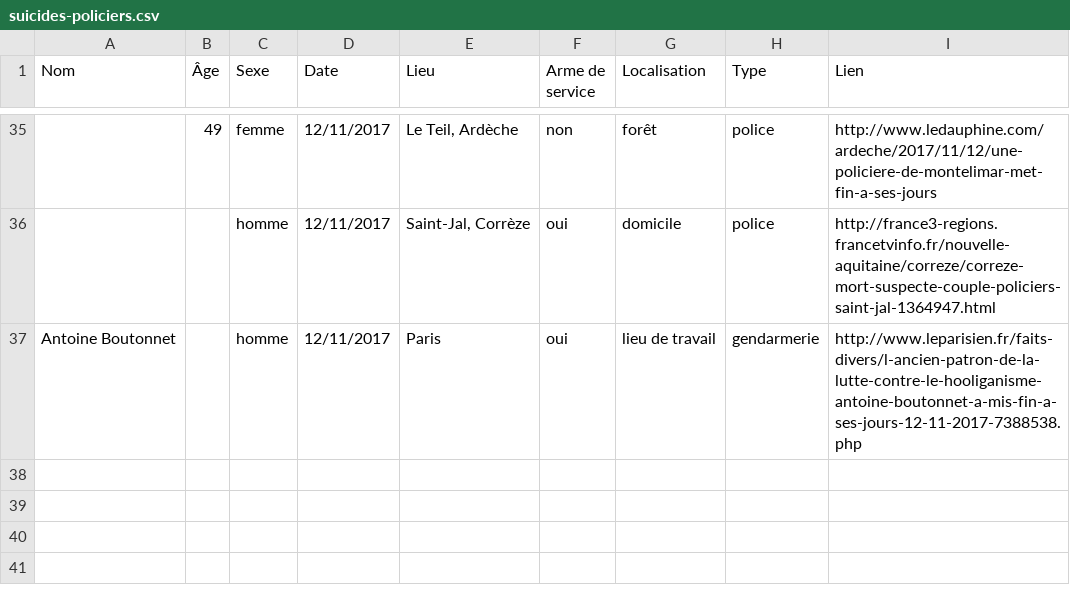
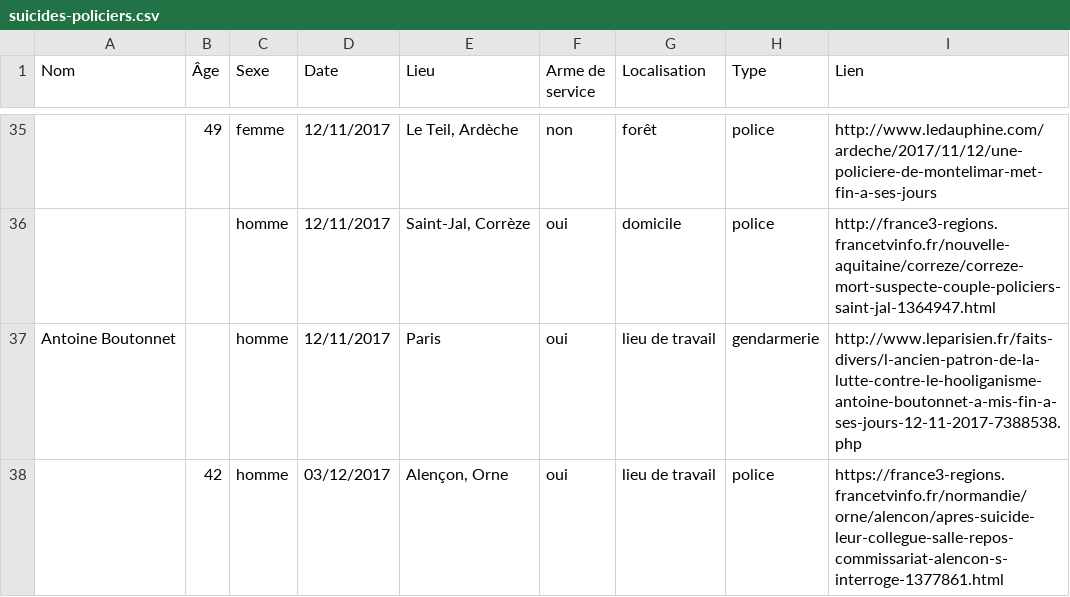
Before and after one commit to paniersalade/donnees, a CSV file: suicides-policiers.csv, drawn as a sheet; only a part is shown, gaps mark what is left out; the diff names each change by its address in the sheet, - before the commit and + after, or states it on an @@ line.

Commit message:
màj suicides

```diff
--- a/suicides-policiers.csv
+++ b/suicides-policiers.csv
+row 38:  | 42 | homme | 03/12/2017 | Alençon, Orne | oui | lieu de travail | police | https://france3-regions.francetvinfo.fr/normandie/orne/alencon/apres-suicide-leur-collegue-salle-repos-commissariat-alencon-s-interroge-1377861.html
```
Also changed, not shown: suicides-detenus.csv.
